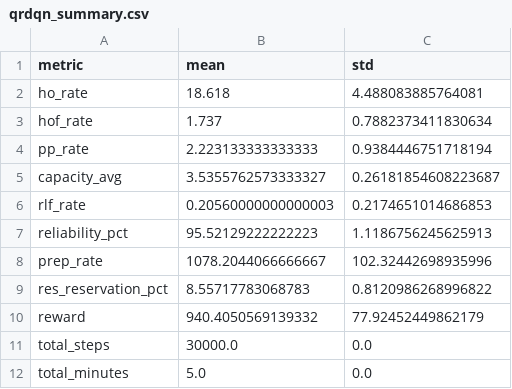
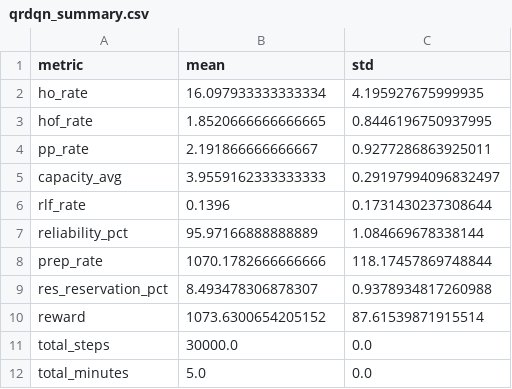
Before and after one commit to gerardgrau/Distributional-RL-for-LTM-Handover, a CSV file: results/final_metrics/qrdqn_summary.csv, drawn as a sheet.

```diff
--- a/results/final_metrics/qrdqn_summary.csv
+++ b/results/final_metrics/qrdqn_summary.csv
@@ -1,11 +1,11 @@
 metric,mean,std
-ho_rate,18.618,4.488083885764081
-hof_rate,1.737,0.7882373411830634
-pp_rate,2.223133333333333,0.9384446751718194
-capacity_avg,3.5355762573333327,0.26181854608223687
-rlf_rate,0.20560000000000003,0.2174651014686853
-reliability_pct,95.52129222222223,1.1186756245625913
-prep_rate,1078.2044066666667,102.32442698935996
-res_reservation_pct,8.55717783068783,0.8120986268996822
-reward,940.4050569139332,77.92452449862179
+ho_rate,16.097933333333334,4.195927675999935
+hof_rate,1.8520666666666665,0.8446196750937995
+pp_rate,2.191866666666667,0.9277286863925011
+capacity_avg,3.9559162333333333,0.29197994096832497
+rlf_rate,0.1396,0.1731430237308644
+reliability_pct,95.97166888888889,1.084669678338144
+prep_rate,1070.1782666666666,118.17457869748844
+res_reservation_pct,8.493478306878307,0.9378934817260988
+reward,1073.6300654205152,87.61539871915514
 total_steps,30000.0,0.0
```
Also changed, not shown: results/final_metrics/baseline_summary.csv, results/final_metrics/dqn_summary.csv, 12 other files.
